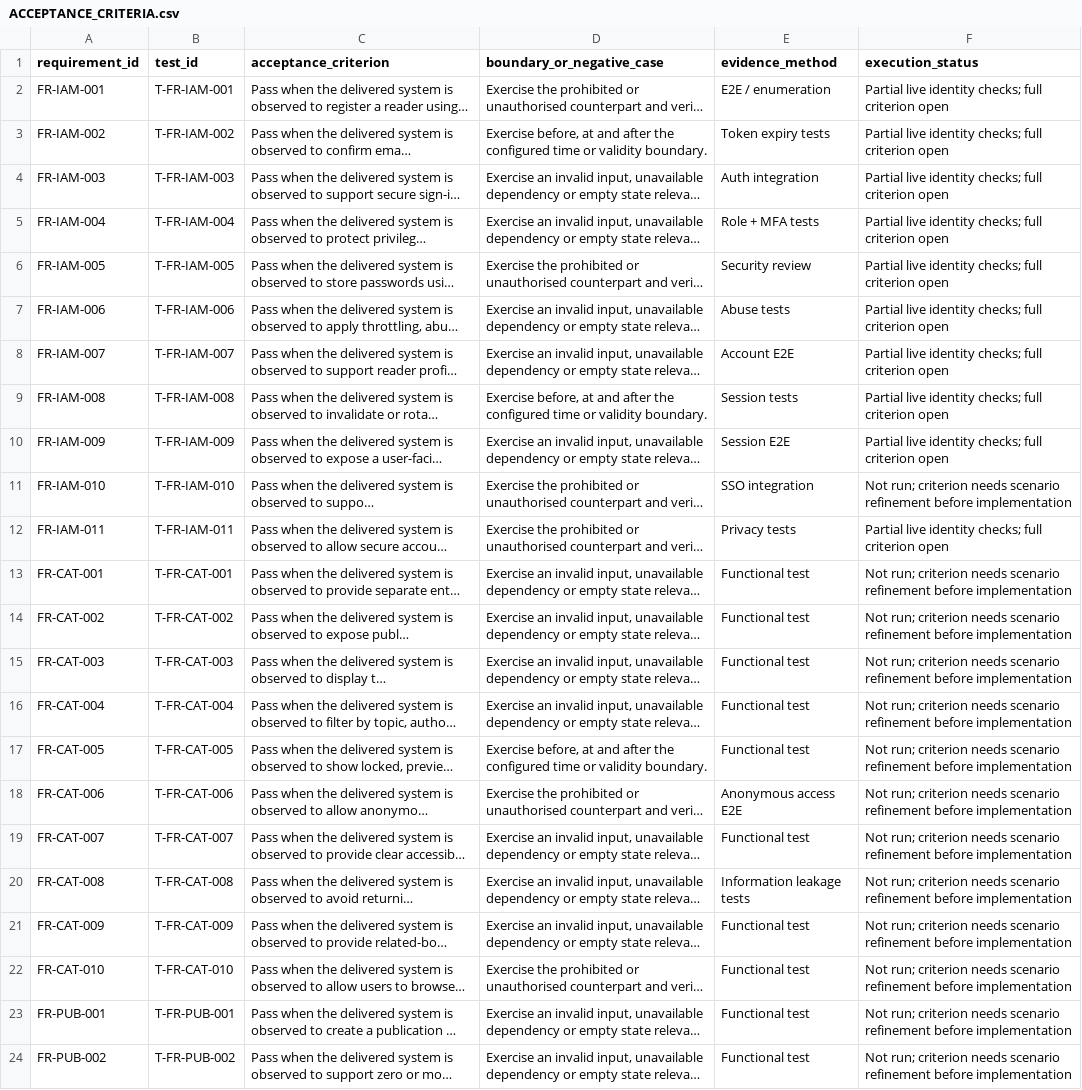
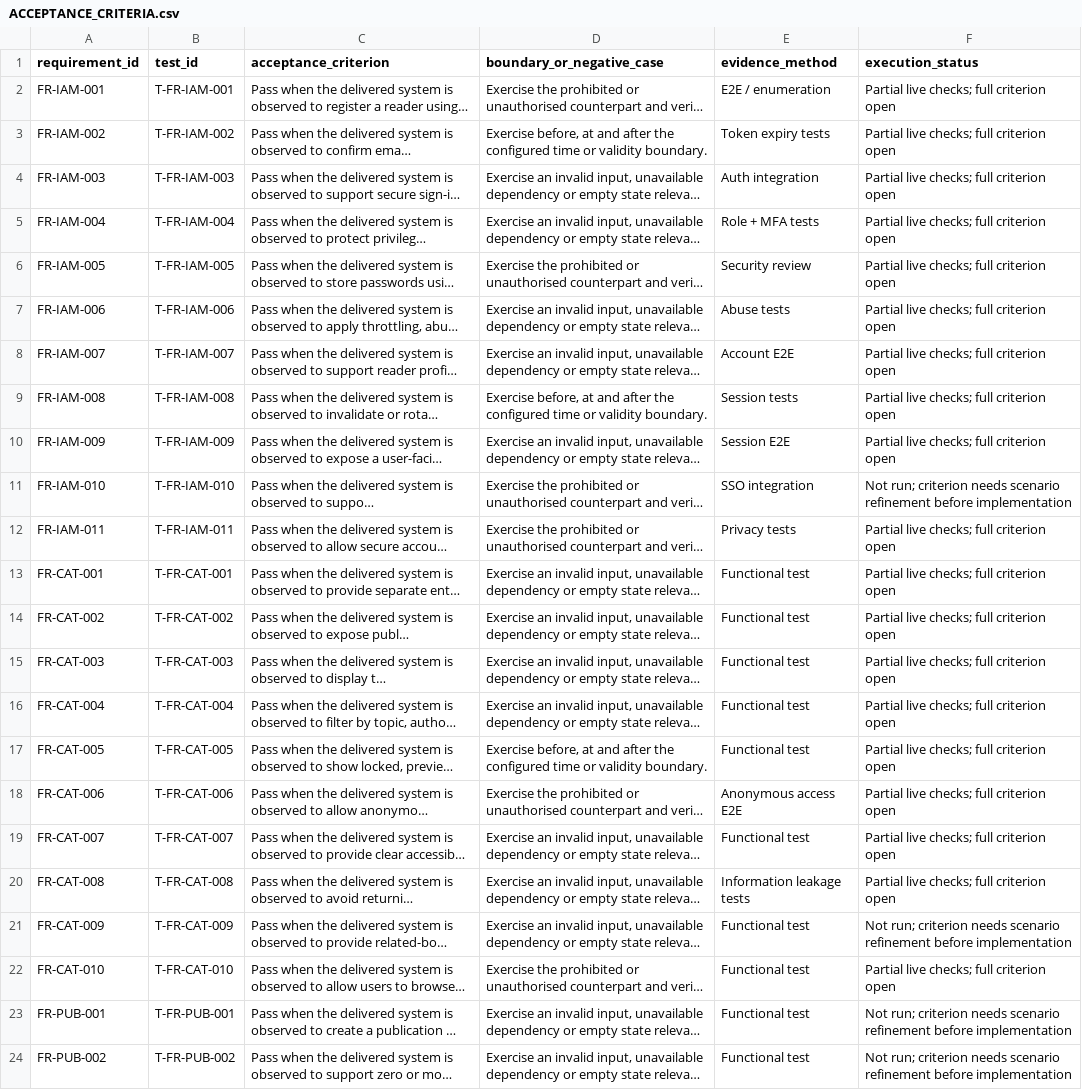
Before and after one commit to etopat2/Arata_Library, a CSV file: Documentation/Implementation/ACCEPTANCE_CRITERIA.csv, drawn as a sheet; only a part is shown; long unchanged cells end in …; the diff covers the shown part only; the diff names each change by its address in the sheet, - before the commit and + after, or states it on an @@ line.

```diff
--- a/Documentation/Implementation/ACCEPTANCE_CRITERIA.csv
+++ b/Documentation/Implementation/ACCEPTANCE_CRITERIA.csv
-F2:F10 (execution_status): Partial live identity checks; full criterion open
+F2:F10 (execution_status): Partial live checks; full criterion open
-F12 (execution_status): Partial live identity checks; full criterion open
+F12 (execution_status): Partial live checks; full criterion open
-F13:F20 (execution_status): Not run; criterion needs scenario refinement before implementation
+F13:F20 (execution_status): Partial live checks; full criterion open
-F22 (execution_status): Not run; criterion needs scenario refinement before implementation
+F22 (execution_status): Partial live checks; full criterion open
```
Also changed, not shown: 12 edited cells elsewhere in this file, 36 other files.
